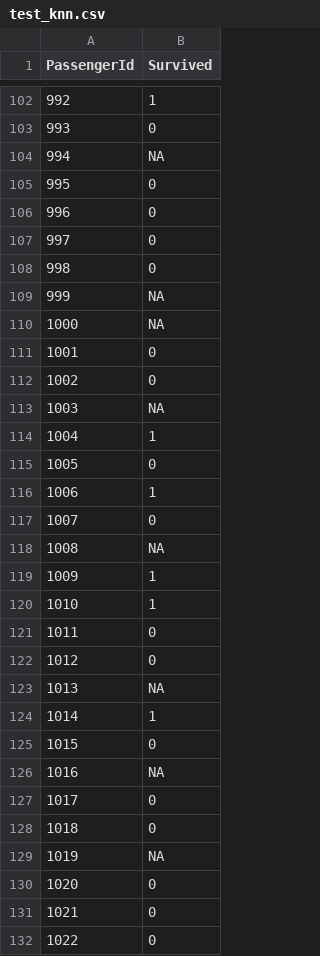
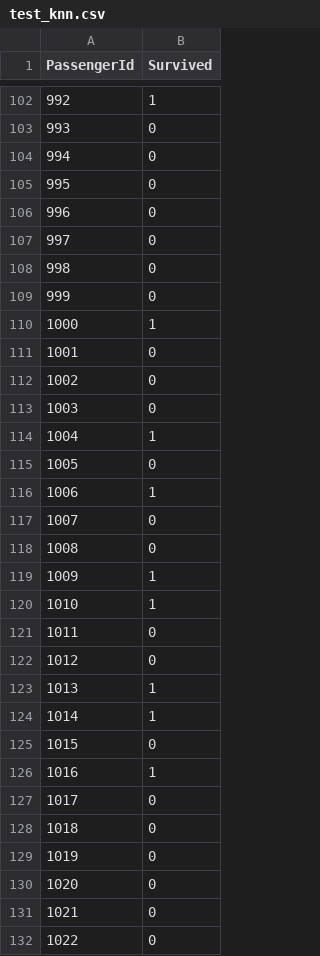
Before and after one commit to sean7084/Titanic, a CSV file: test_knn.csv, drawn as a sheet; only a part is shown, gaps mark what is left out; the diff covers the shown part only.

```diff
--- a/test_knn.csv
+++ b/test_knn.csv
@@ -104 +104 @@
-994,NA
+994,0
@@ -109,2 +109,2 @@
-999,NA
-1000,NA
+999,0
+1000,1
@@ -113 +113 @@
-1003,NA
+1003,0
@@ -118 +118 @@
-1008,NA
+1008,0
@@ -123 +123 @@
-1013,NA
+1013,1
@@ -126 +126 @@
-1016,NA
+1016,1
@@ -129 +129 @@
-1019,NA
+1019,0
```
Also changed, not shown: 79 edited cells elsewhere in this file, 1 other file.
